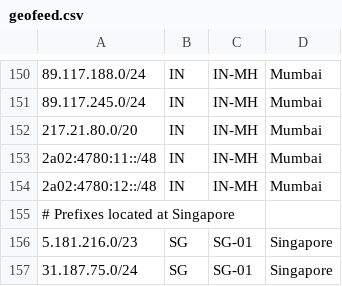
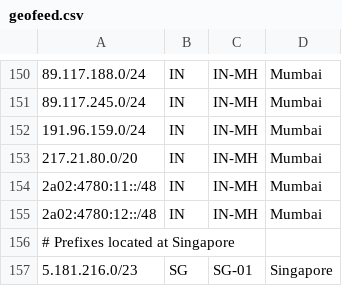
Before and after one commit to hostinger/geofeed, a CSV file: geofeed.csv, drawn as a sheet; only a part is shown, gaps mark what is left out; the shorter side is filled out with more unchanged rows; the diff names each change by its address in the sheet, - before the commit and + after, or states it on an @@ line.

Commit message:
Update geofeed.csv

```diff
--- a/geofeed.csv
+++ b/geofeed.csv
+row 152: 191.96.159.0/24 | IN | IN-MH | Mumbai
```
